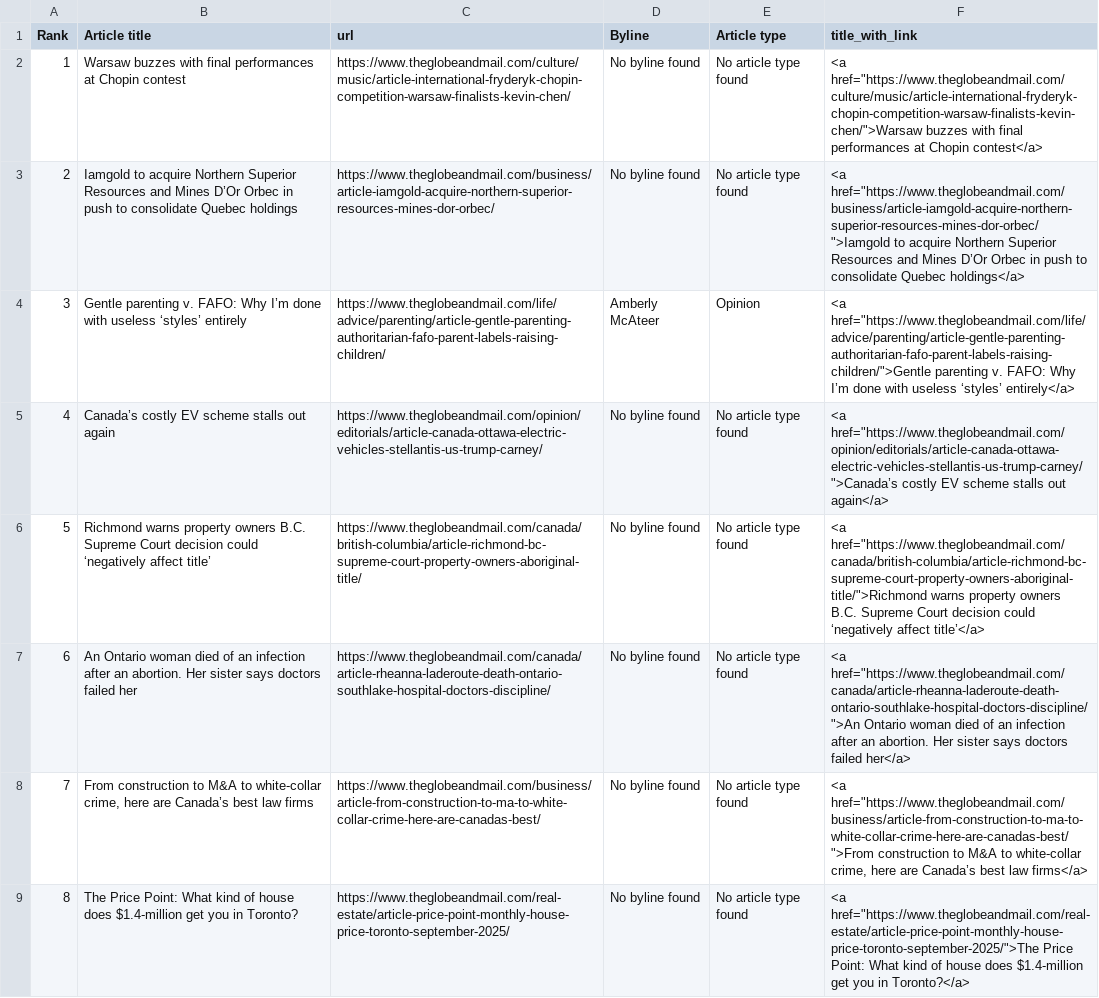
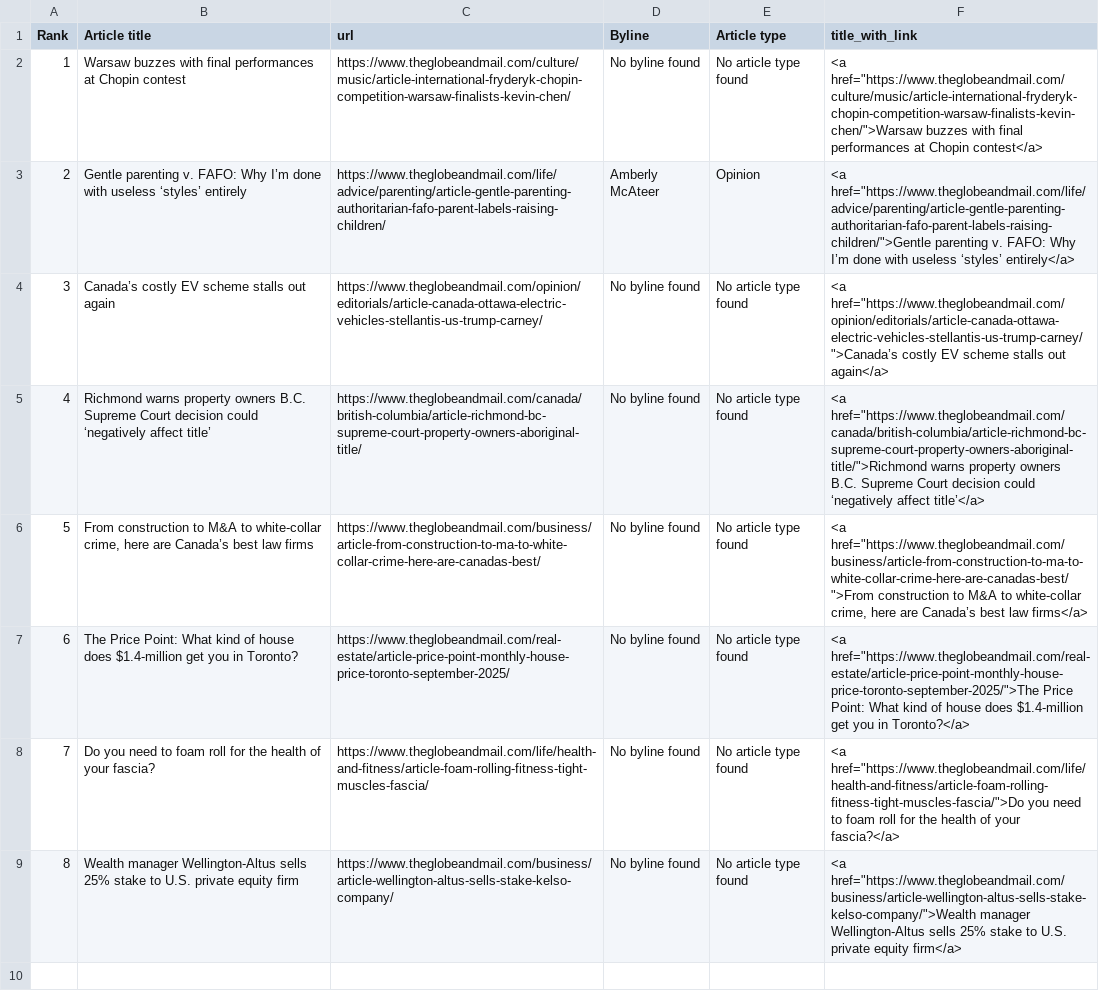
Before and after one commit to caoramckenna/canada-news-trending-stories, a CSV file: GlobeAndMailScrape.csv, drawn as a sheet; removed rows and columns are numbered as before the commit, all else as after; the diff names each change by its address in the sheet, - before the commit and + after, or states it on an @@ line.

```diff
--- a/GlobeAndMailScrape.csv
+++ b/GlobeAndMailScrape.csv
-row 3: 2 | Iamgold to acquire Northern Superior Resources and Mines D’Or Orbec in push to consolidate Quebec holdings | https://www.theglobeandmail.com/business/article-iamgold-acquire-northern-superior-resources-mines-dor-orbec/ | No byline found | No article type found | <a href="https://www.theglobeandmail.com/business/article-iamgold-acquire-northern-superior-resources-mines-dor-orbec/">Iamgold to acquire Northern Superior Resources and Mines D’Or Orbec in push to consolidate Quebec holdings</a>
@@ column A (Rank) renumbered between rows 3 and 7 @@
-row 7: 6 | An Ontario woman died of an infection after an abortion. Her sister says doctors failed her | https://www.theglobeandmail.com/canada/article-rheanna-laderoute-death-ontario-southlake-hospital-doctors-discipline/ | No byline found | No article type found | <a href="https://www.theglobeandmail.com/canada/article-rheanna-laderoute-death-ontario-southlake-hospital-doctors-discipline/">An Ontario woman died of an infection after an abortion. Her sister says doctors failed her</a>
+row 8: 7 | Do you need to foam roll for the health of your fascia? | https://www.theglobeandmail.com/life/health-and-fitness/article-foam-rolling-fitness-tight-muscles-fascia/ | No byline found | No article type found | <a href="https://www.theglobeandmail.com/life/health-and-fitness/article-foam-rolling-fitness-tight-muscles-fascia/">Do you need to foam roll for the health of your fascia?</a>
+row 9: 8 | Wealth manager Wellington-Altus sells 25% stake to U.S. private equity firm | https://www.theglobeandmail.com/business/article-wellington-altus-sells-stake-kelso-company/ | No byline found | No article type found | <a href="https://www.theglobeandmail.com/business/article-wellington-altus-sells-stake-kelso-company/">Wealth manager Wellington-Altus sells 25% stake to U.S. private equity firm</a>
```
Also changed, not shown: CTVScrape.csv, NationalPostScrape.csv, 4 other files.
